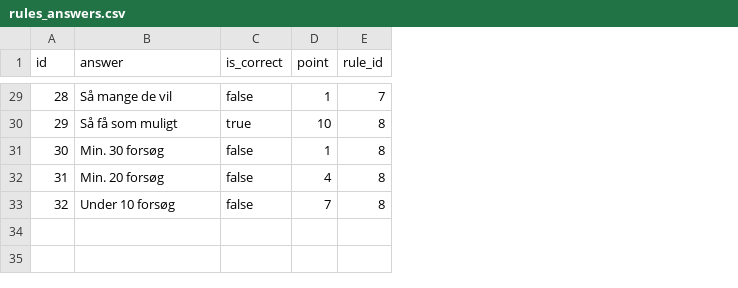
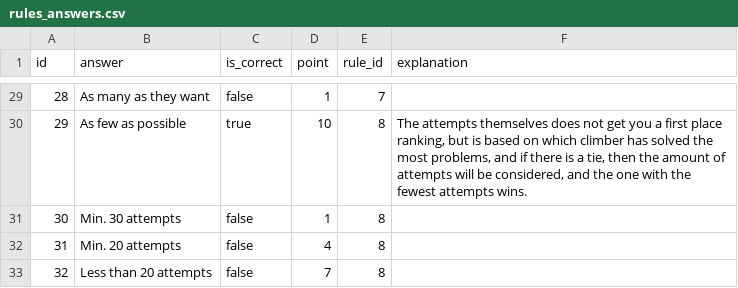
Before and after one commit to asfchristensen/SpecWeb_backend, a CSV file: src/main/resources/liquibase/mockdata/rules_answers.csv, drawn as a sheet; only a part is shown, gaps mark what is left out; the diff covers the shown part only; the diff names each change by its address in the sheet, - before the commit and + after, or states it on an @@ line.

Commit message:
added new column in rule_answers and added more data

```diff
--- a/src/main/resources/liquibase/mockdata/rules_answers.csv
+++ b/src/main/resources/liquibase/mockdata/rules_answers.csv
+column F (explanation), row 30: The attempts themselves does not get you a first place ranking, but is based on which climber has solved the most problems, and if there is a tie, then the amount of attempts will be considered, and the one with the fewest attempts wins.
-B29 (answer): Så mange de vil
+B29 (answer): As many as they want
-B30 (answer): Så få som muligt
+B30 (answer): As few as possible
-B31 (answer): Min. 30 forsøg
+B31 (answer): Min. 30 attempts
-B32 (answer): Min. 20 forsøg
+B32 (answer): Min. 20 attempts
-B33 (answer): Under 10 forsøg
+B33 (answer): Less than 20 attempts
```
Also changed, not shown: 20 edited cells elsewhere in this file, 3 other files.
